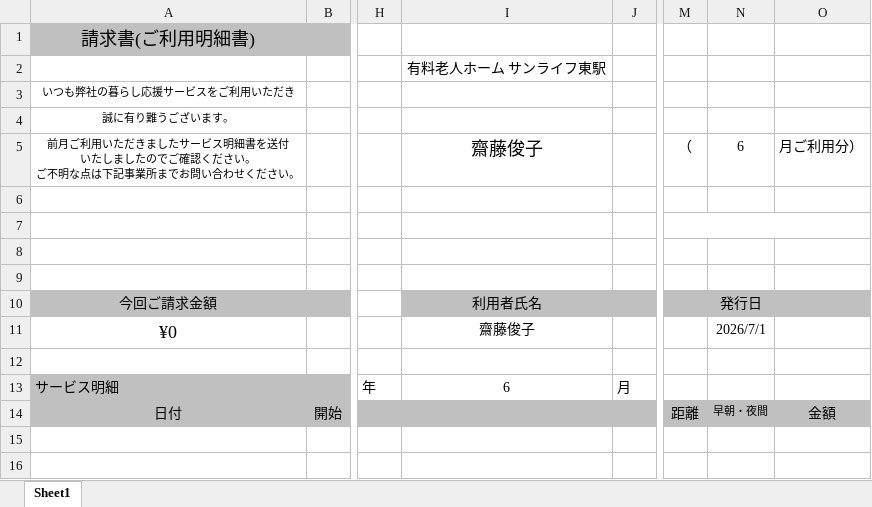
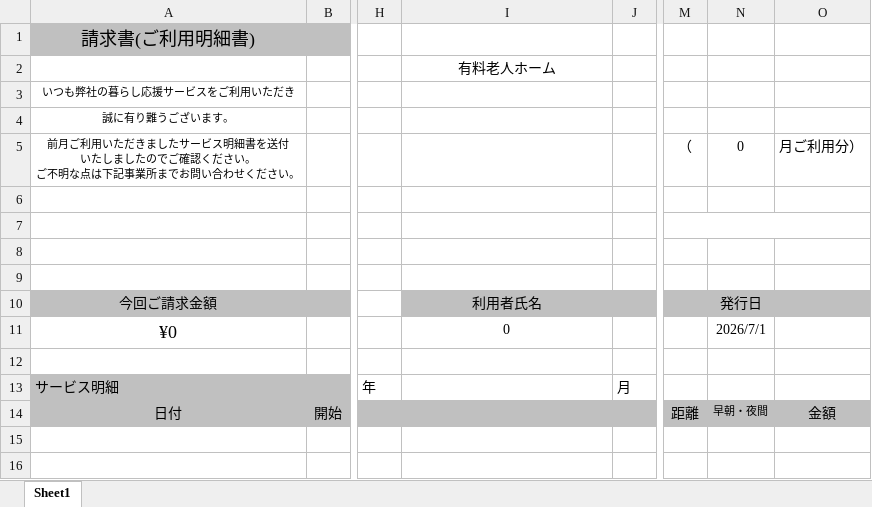
Before and after one commit to hunasima/daily-report-app, an Excel workbook: public/templates/請求書他会社.xlsx, sheet Sheet1, drawn as a sheet; only a part is shown, gaps mark what is left out; values as stored, in another font and other column widths than the file's, no borders; charts and pictures not drawn; the diff names each change by its address in the sheet, - before the commit and + after, or states it on an @@ line.

```diff
--- a/public/templates/請求書他会社.xlsx (sheet Sheet1)
+++ b/public/templates/請求書他会社.xlsx (sheet Sheet1)
-I2: 有料老人ホーム サンライフ東駅
+I2: 有料老人ホーム
-I5: 齋藤俊子
+I5: (empty)
-N5: 6
+N5: 0
-I11: 齋藤俊子
+I11: 0
-I13: 6
+I13: (empty)
```
Also changed, not shown: public/templates/請求書振替.xlsx, public/templates/請求書振込.xlsx, 1 other file.
